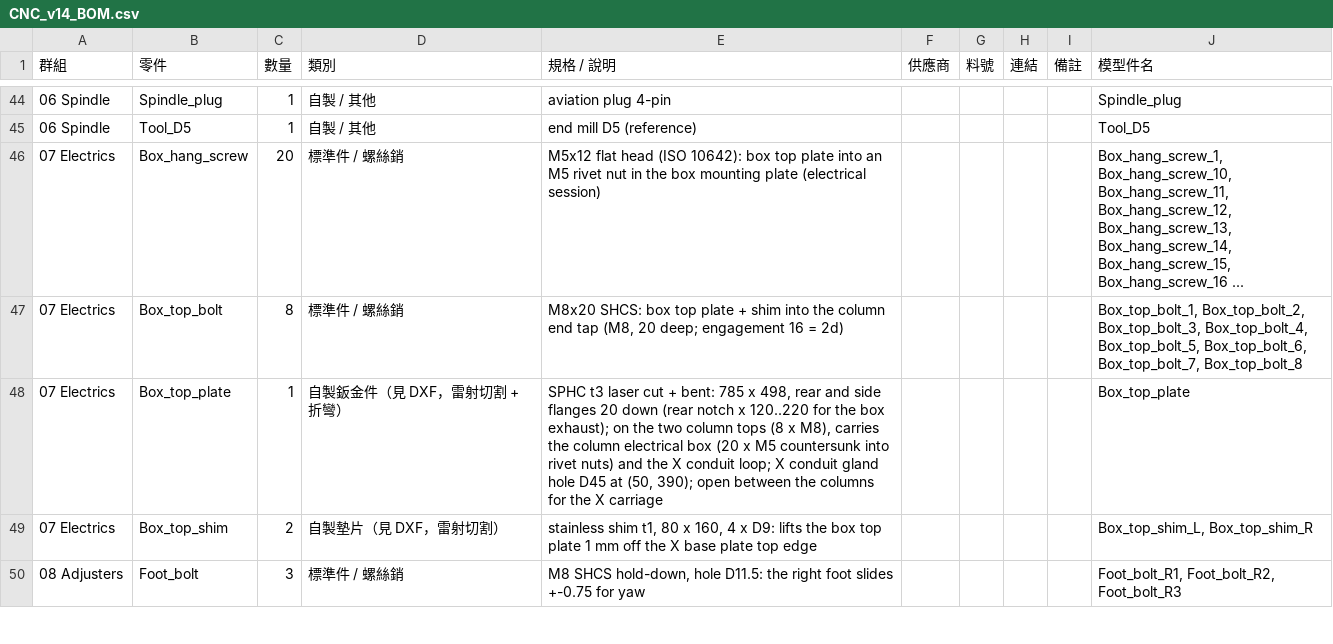
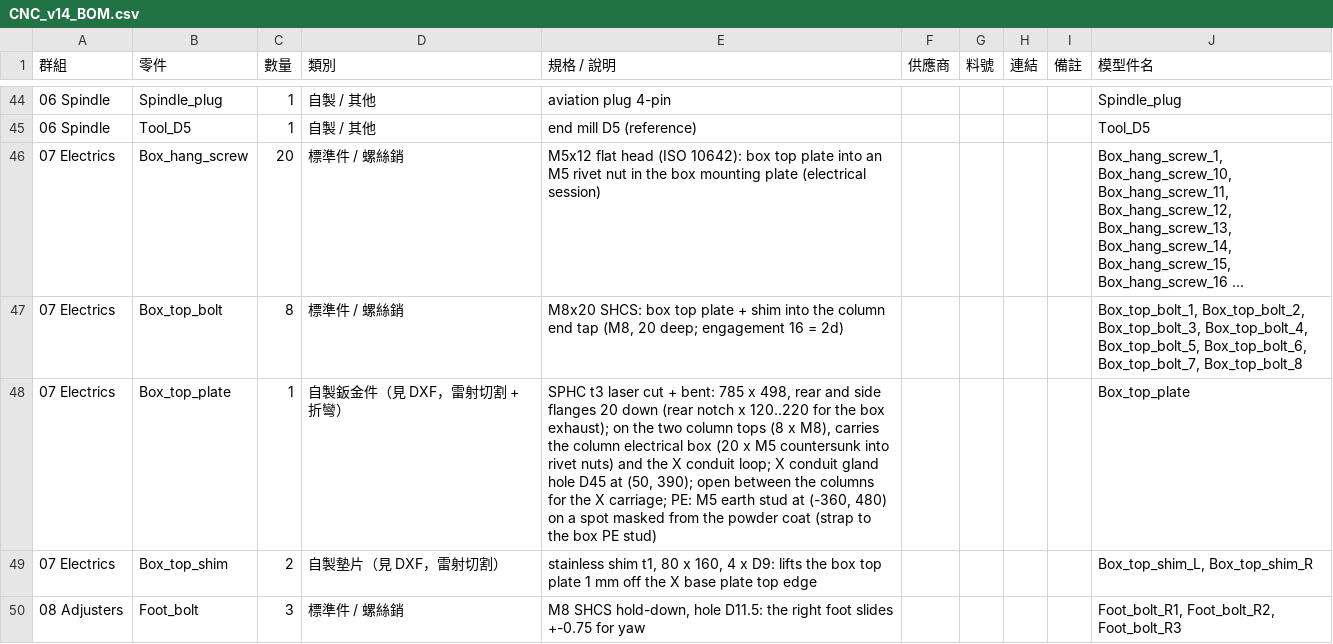
Before and after one commit to arco651749/CNC-DESIGN, a CSV file: output/v14/CNC_v14_BOM.csv, drawn as a sheet; only a part is shown, gaps mark what is left out.

```diff
--- a/output/v14/CNC_v14_BOM.csv
+++ b/output/v14/CNC_v14_BOM.csv
@@ -47,3 +47,3 @@
 07 Electrics,Box_top_bolt,8,標準件 / 螺絲銷,"M8x20 SHCS: box top plate + shim into the column end tap (M8, 20 deep; engagement 16 = 2d)",,,,,"Box_top_bolt_1, Box_top_bolt_2, Box_top_bolt_3, Box_top_bolt_4, Box_top_bolt_5, Box_top_bolt_6, Box_top_bolt_7, Box_top_bolt_8"
-07 Electrics,Box_top_plate,1,自製鈑金件（見 DXF，雷射切割 + 折彎）,"SPHC t3 laser cut + bent: 785 x 498, rear and side flanges 20 down (rear notch x 120..220 for the box exhaust); on the two column tops (8 x M8), carries the column electrical box (20 x M5 countersunk into rivet nuts) and the X conduit loop; X conduit gland hole D45 at (50, 390); open between the columns for the X carriage",,,,,Box_top_plate
+07 Electrics,Box_top_plate,1,自製鈑金件（見 DXF，雷射切割 + 折彎）,"SPHC t3 laser cut + bent: 785 x 498, rear and side flanges 20 down (rear notch x 120..220 for the box exhaust); on the two column tops (8 x M8), carries the column electrical box (20 x M5 countersunk into rivet nuts) and the X conduit loop; X conduit gland hole D45 at (50, 390); open between the columns for the X carriage; PE: M5 earth stud at (-360, 480) on a spot masked from the powder coat (strap to the box PE stud)",,,,,Box_top_plate
 07 Electrics,Box_top_shim,2,自製墊片（見 DXF，雷射切割）,"stainless shim t1, 80 x 160, 4 x D9: lifts the box top plate 1 mm off the X base plate top edge",,,,,"Box_top_shim_L, Box_top_shim_R"
```
Also changed, not shown: 3 other files.
